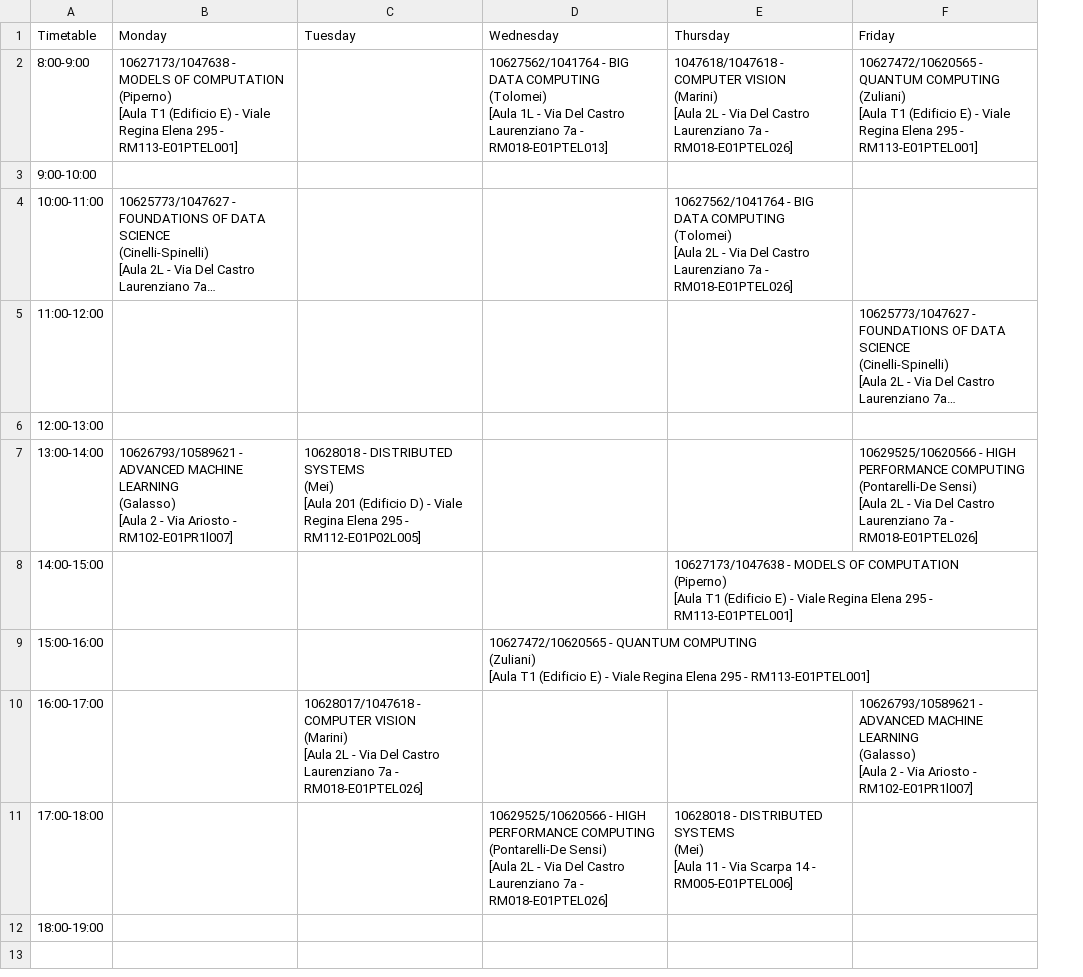
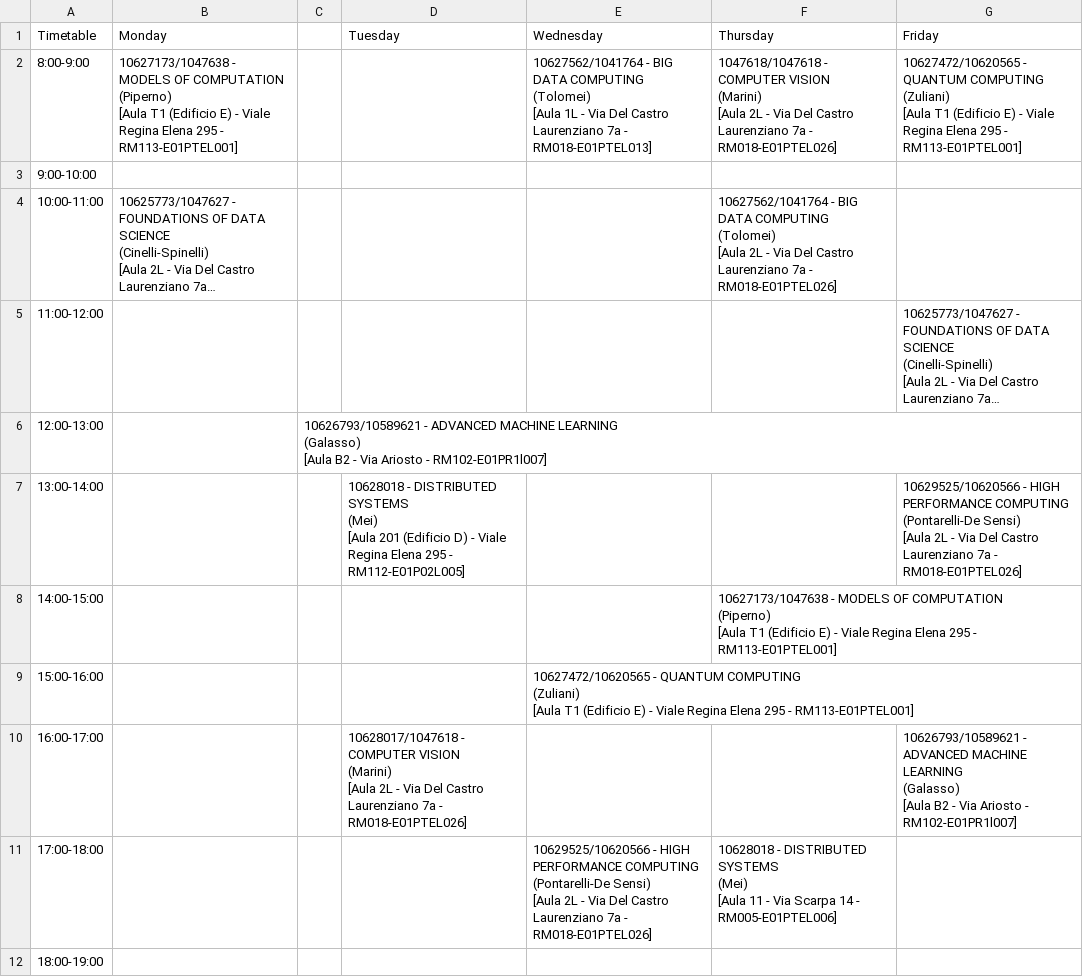
Before and after one commit to sapienzastudentsnetwork/sapienzastudentsnetwork.github.io, a CSV file: static/timetables_csv_raw/33508_Computer-Science_Charles-Babbage.csv, drawn as a sheet; long unchanged cells end in …; addresses are those after the commit; ↵ is a line break in a cell; the diff names each change by its address in the sheet, - before the commit and + after, or states it on an @@ line.

```diff
--- a/static/timetables_csv_raw/33508_Computer-Science_Charles-Babbage.csv
+++ b/static/timetables_csv_raw/33508_Computer-Science_Charles-Babbage.csv
+column C, row 6: 10626793/10589621 - ADVANCED MACHINE LEARNING ↵ (Galasso) ↵ [Aula B2 - Via Ariosto - RM102-E01PR1l007]
-B7 (Monday): 10626793/10589621 - ADVANCED MACHINE LEARNING ↵ (Galasso) ↵ [Aula 2 - Via Ariosto - RM102-E01PR1l007]
+B7 (Monday): (empty)
-G10 (Friday): …(Galasso) ↵ [Aula 2 - Via…
+G10 (Friday): …(Galasso) ↵ [Aula B2 - Via…
```
Also changed, not shown: static/timetables_csv_raw/33508_Computer-Science_Ada-Lovelace.csv.
